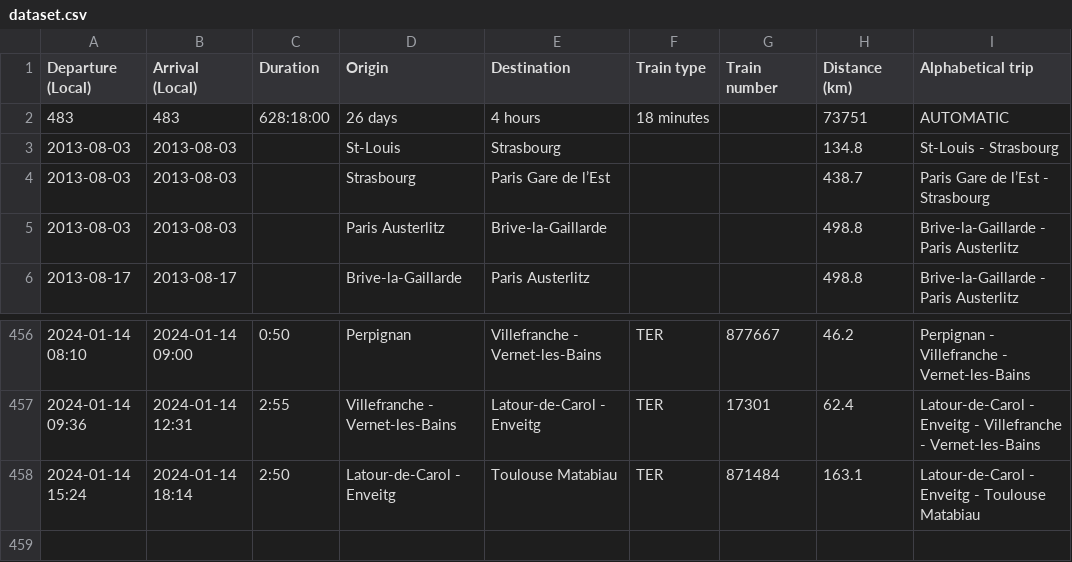
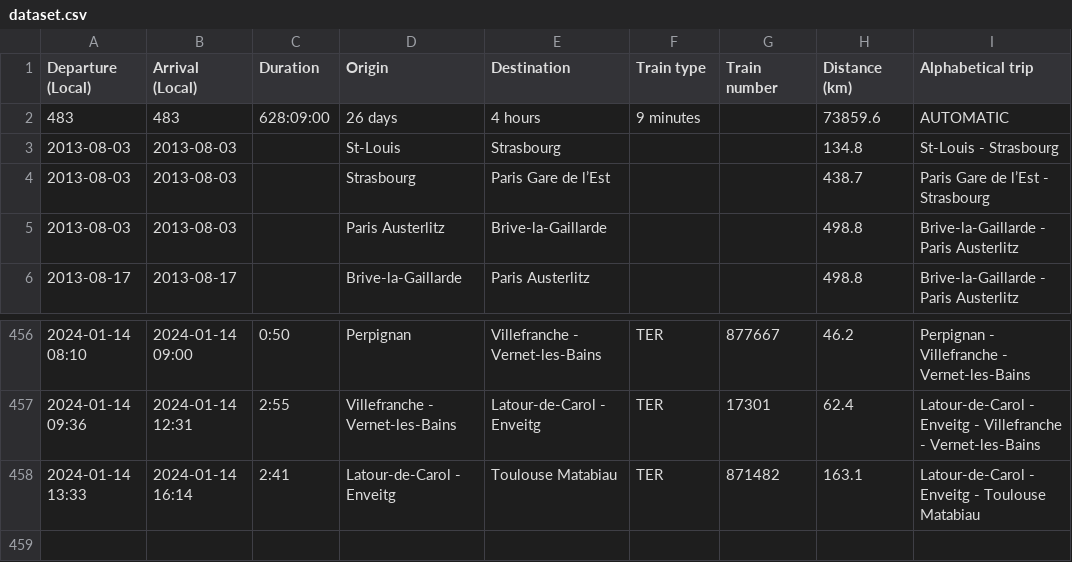
Before and after one commit to Nosudrum/train-stats, a CSV file: data/dataset.csv, drawn as a sheet; only a part is shown, gaps mark what is left out; the diff names each change by its address in the sheet, - before the commit and + after, or states it on an @@ line.

Commit message:
updated data

```diff
--- a/data/dataset.csv
+++ b/data/dataset.csv
-C2 (Duration): 628:18:00
+C2 (Duration): 628:09:00
-F2 (Train type): 18 minutes
+F2 (Train type): 9 minutes
-H2 (Distance (km)): 73751
+H2 (Distance (km)): 73859.6
-A458 (Departure (Local)): 2024-01-14 15:24
+A458 (Departure (Local)): 2024-01-14 13:33
-B458 (Arrival (Local)): 2024-01-14 18:14
+B458 (Arrival (Local)): 2024-01-14 16:14
-C458 (Duration): 2:50
+C458 (Duration): 2:41
-G458 (Train number): 871484
+G458 (Train number): 871482
```
Also changed, not shown: 1 other file.
